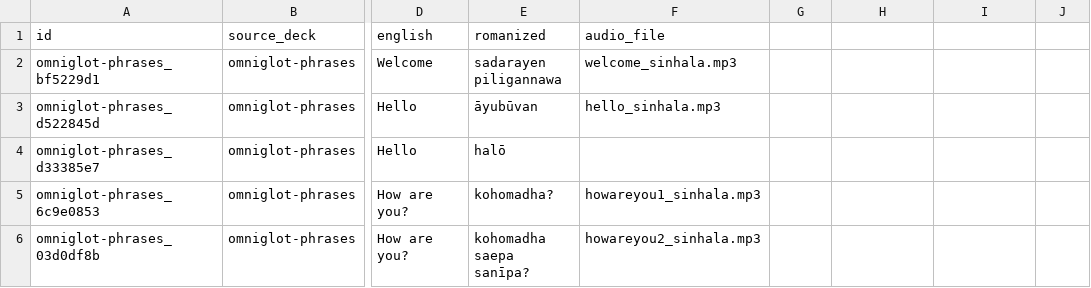
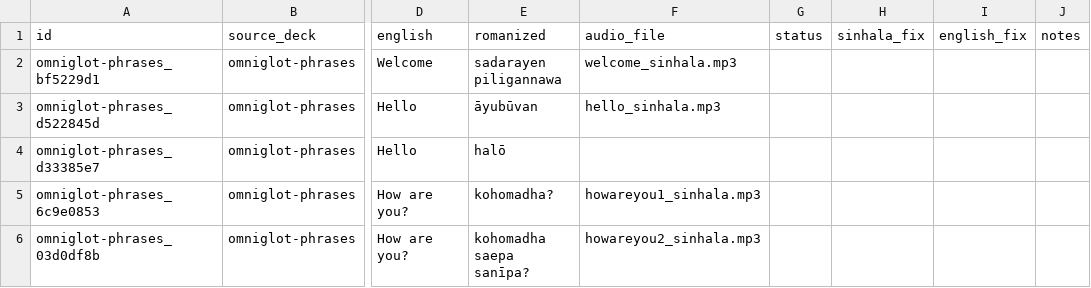
Before and after one commit to ratnanil/sinhala-flashcards, a CSV file: B_parsed/omniglot-phrases/cards.csv, drawn as a sheet; only a part is shown, gaps mark what is left out; the diff names each change by its address in the sheet, - before the commit and + after, or states it on an @@ line.

```diff
--- a/B_parsed/omniglot-phrases/cards.csv
+++ b/B_parsed/omniglot-phrases/cards.csv
-G1: (empty)
+G1: status
-H1: (empty)
+H1: sinhala_fix
-I1: (empty)
+I1: english_fix
-J1: (empty)
+J1: notes
```
Also changed, not shown: B_parsed/ankiweb-vocab/cards.csv, B_parsed/everflip-sinhala/cards.csv, 7 other files.
